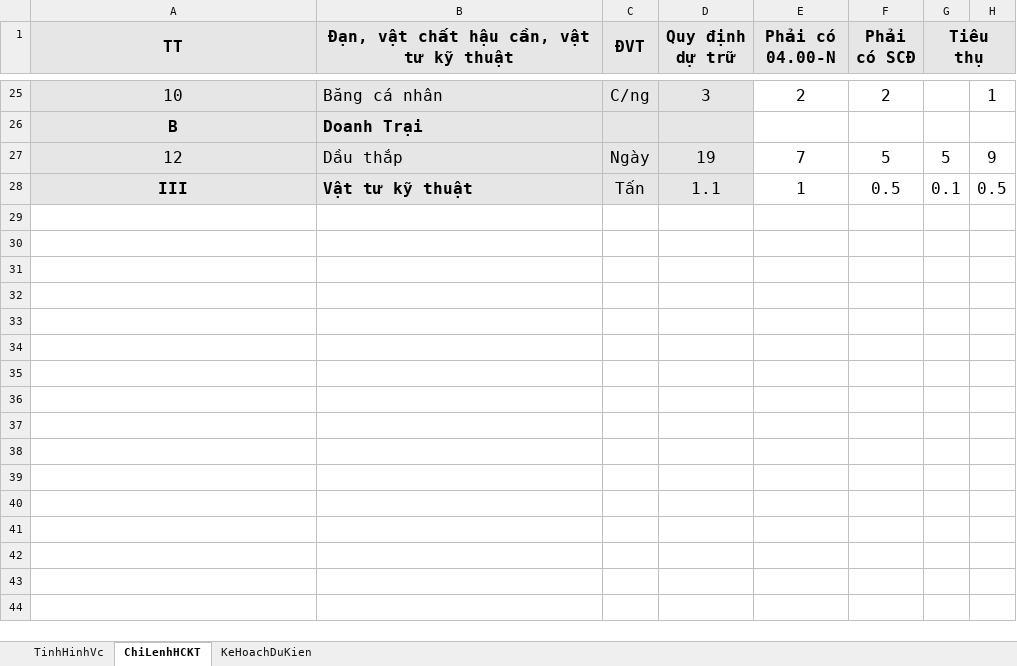
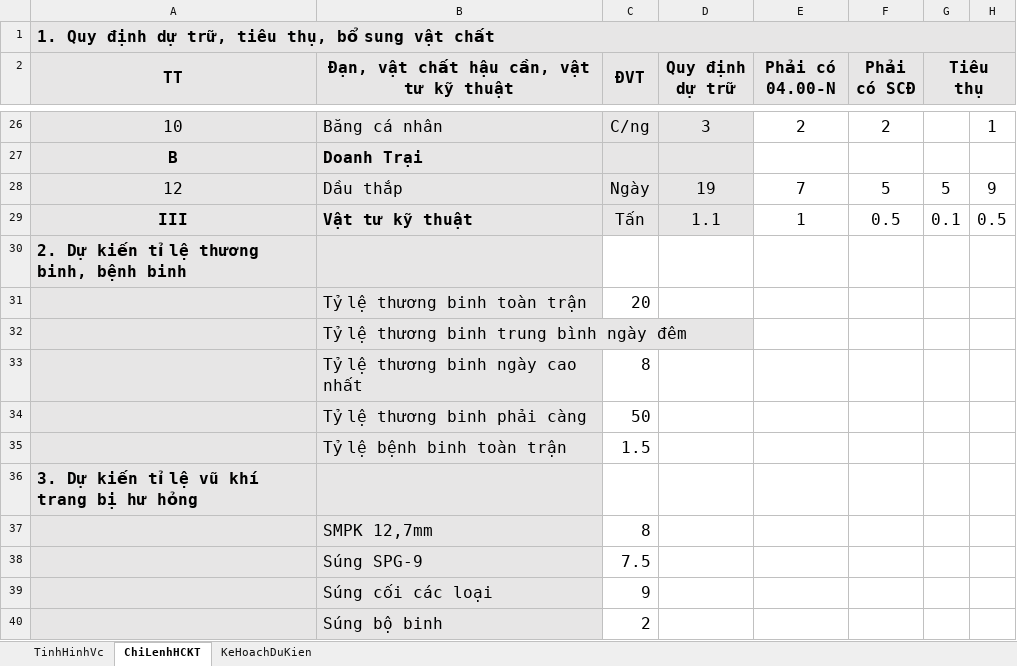
Before and after one commit to dth6323/BoDoiApp, an Excel workbook: Resources/Sheet/TinhHinhDonVi.xlsx, sheet ChiLenhHCKT, drawn as a sheet; only a part is shown, gaps mark what is left out; values as stored, in another font and other column widths than the file's, no borders; the diff names each change by its address in the sheet, - before the commit and + after, or states it on an @@ line.

```diff
--- a/Resources/Sheet/TinhHinhDonVi.xlsx (sheet ChiLenhHCKT)
+++ b/Resources/Sheet/TinhHinhDonVi.xlsx (sheet ChiLenhHCKT)
+row 1: 1. Quy định dự trữ, tiêu thụ, bổ sung vật chất
+row 30: 2. Dự kiến tỉ lệ thương binh, bệnh binh
+row 31:  | Tỷ lệ thương binh toàn trận | 20
+row 32:  | Tỷ lệ thương binh trung bình ngày đêm
+row 33:  | Tỷ lệ thương binh ngày cao nhất | 8
+row 34:  | Tỷ lệ thương binh phải càng | 50
+row 35:  | Tỷ lệ bệnh binh toàn trận | 1.5
+row 36: 3. Dự kiến tỉ lệ vũ khí trang bị hư hỏng
+row 37:  | SMPK 12,7mm | 8
+row 38:  | Súng SPG-9 | 7.5
+row 39:  | Súng cối các loại | 9
+row 40:  | Súng bộ binh | 2
```
Also changed, not shown: formulas that keep their value, Resources/Sheet/Book2.xlsx, Resources/Sheet/Book3.xlsx, 9 other files.
